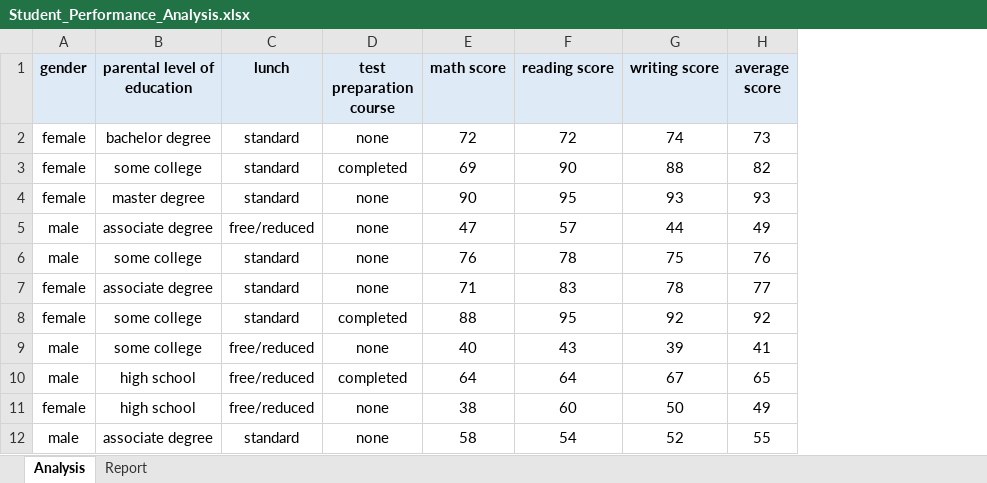
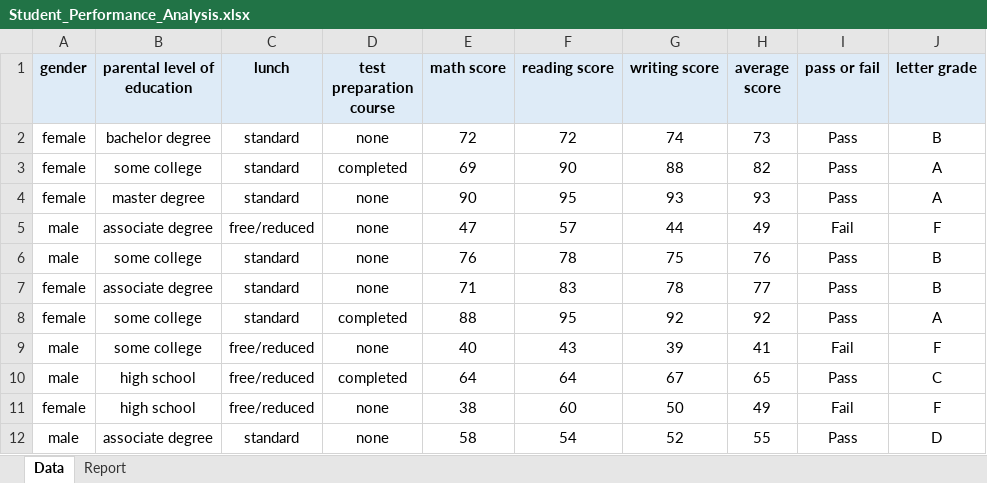
Before and after one commit to maylacdao/excel-student-performance-dashboard, an Excel workbook: analysis/Student_Performance_Analysis.xlsx, sheet Data, drawn as a sheet; only a part is shown; values as stored, in another font and other column widths than the file's, no borders; conditional formats not drawn; the diff names each change by its address in the sheet, - before the commit and + after, or states it on an @@ line.

Commit message:
Update Student_Performance_Analysis.xlsx

```diff
--- a/analysis/Student_Performance_Analysis.xlsx (sheet Data)
+++ b/analysis/Student_Performance_Analysis.xlsx (sheet Data)
-sheet tab: Analysis
+sheet tab: Data
+column I (pass or fail), rows 2-12: Pass | Pass | Pass | Fail | Pass | Pass | Pass | Fail | Pass | Fail | Pass
+column J (letter grade), rows 2-12: B | A | A | F | B | B | A | F | C | F | D
```
Also changed, not shown: sheet Report.
